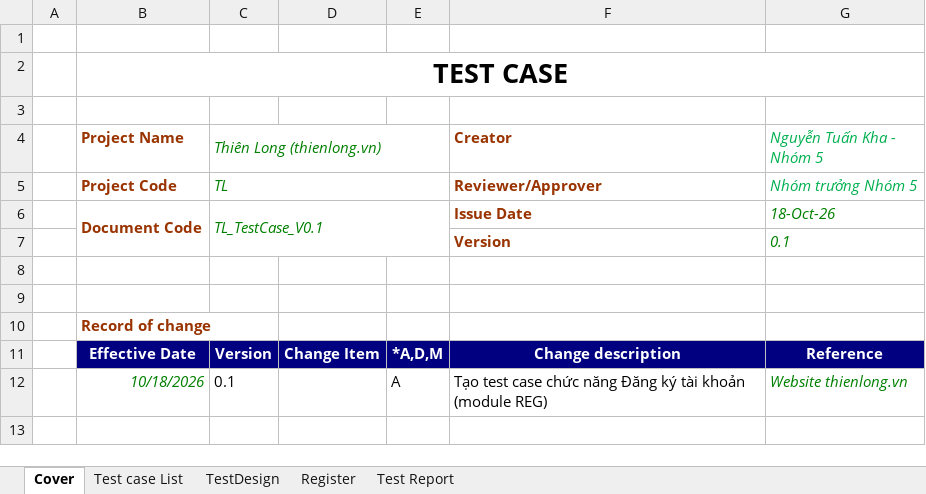
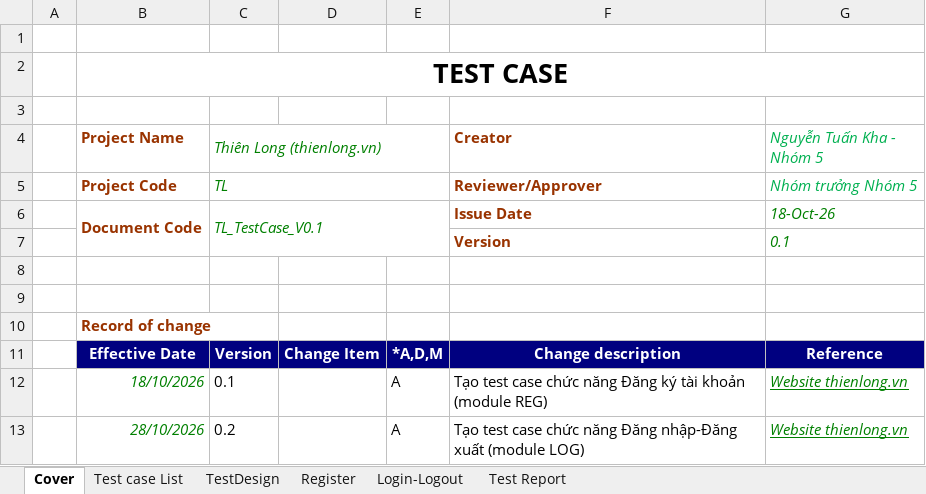
Before and after one commit to LastJuly05/Group05_SoftwareTesting_ThienLong, an Excel workbook: test-cases/Group05_23130141_NguyenTuanKha/Group05_23130141_NguyenTuanKha.xlsx, sheet Cover, drawn as a sheet; values as stored, in another font and other column widths than the file's, no borders; charts and pictures not drawn; the diff names each change by its address in the sheet, - before the commit and + after, or states it on an @@ line.

Commit message:
Thêm testcases về Login-Logout

```diff
--- a/test-cases/Group05_23130141_NguyenTuanKha/Group05_23130141_NguyenTuanKha.xlsx (sheet Cover)
+++ b/test-cases/Group05_23130141_NguyenTuanKha/Group05_23130141_NguyenTuanKha.xlsx (sheet Cover)
+sheet tab: Login-Logout
-B12 (Project Name): 10/18/2026
+B12 (Project Name): 18/10/2026
-G12 underline: off
+G12 underline: on
+row 13:  | 28/10/2026 | 0.2 |  | A | Tạo test case chức năng Đăng nhập-Đăng xuất (module LOG) | Website thienlong.vn
```
Also changed, not shown: sheet TestDesign, sheet Test Report, sheet Test case List, charts or pictures.
